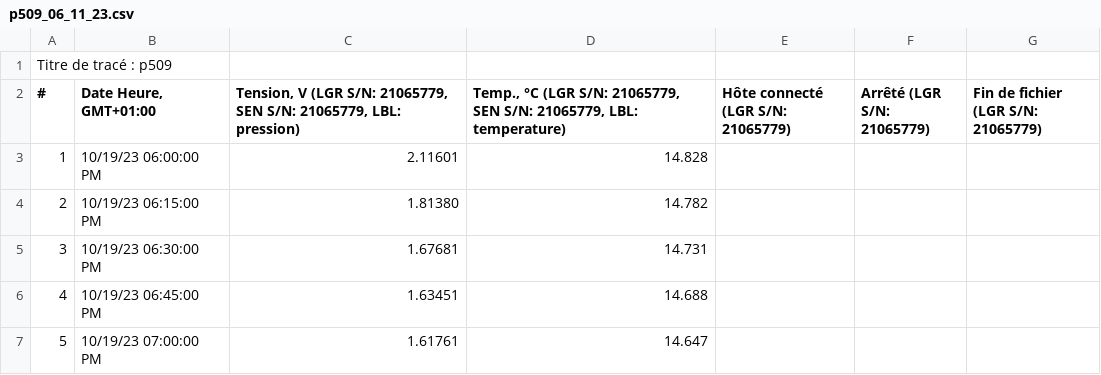
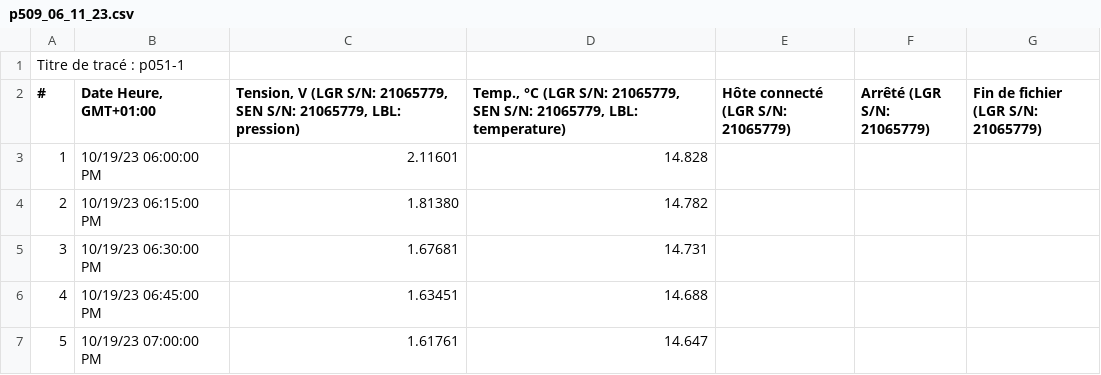
Before and after one commit to Lauredesorgues/MOLONARI_projet_3-, a CSV file: raw_data/point50_131023/p509_06_11_23.csv, drawn as a sheet; only a part is shown.

```diff
--- a/raw_data/point50_131023/p509_06_11_23.csv
+++ b/raw_data/point50_131023/p509_06_11_23.csv
@@ -1,2 +1,2 @@
-"Titre de tracé : p509"
+"Titre de tracé : p051-1"
 "#","Date Heure, GMT+01:00","Tension, V (LGR S/N: 21065779, SEN S/N: 21065779, LBL: pression)","Temp., °C (LGR S/N: 21065779, SEN S/N: 21065779, LBL: temperature)","Hôte connecté (LGR S/N: 21065779)","Arrêté (LGR S/N: 21065779)","Fin de fichier (LGR S/N: 21065779)"
```
Also changed, not shown: raw_data/point51_131023/p518_06_11_23.csv, 16 other files.
